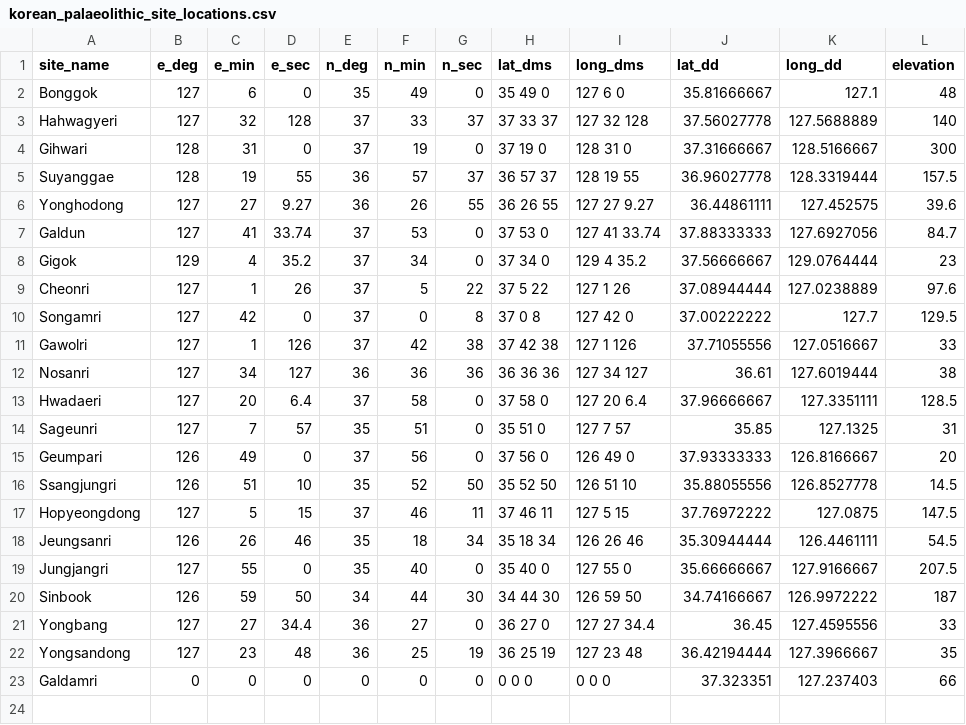
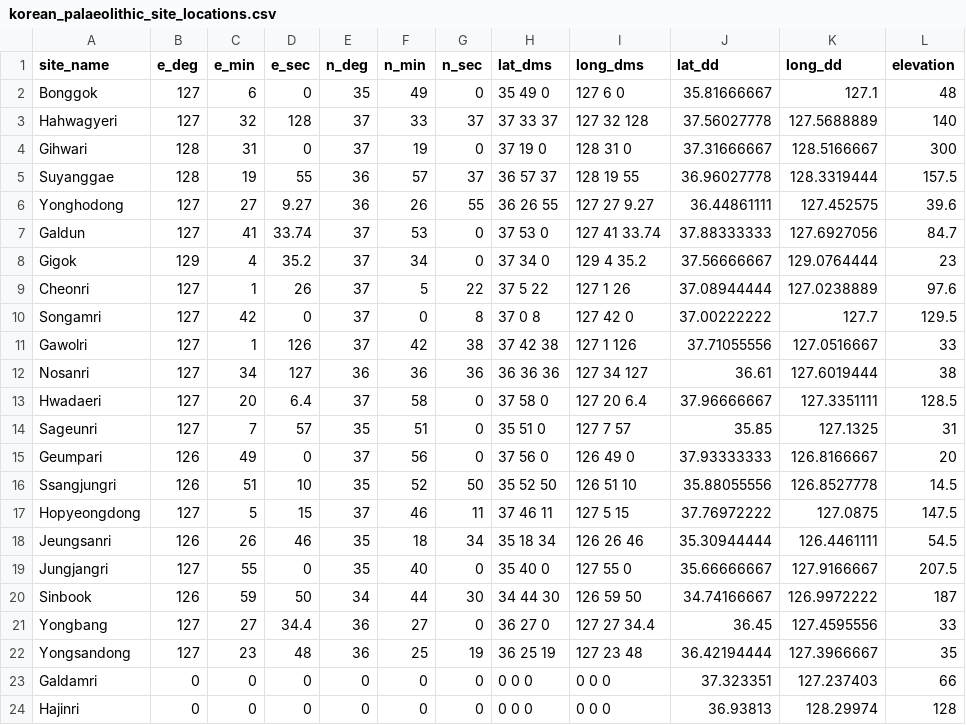
Before and after one commit to parkgayoung/koreapaleolithicmobilityoccupation, a CSV file: analysis/data/raw_data/korean_palaeolithic_site_locations.csv, drawn as a sheet.

```diff
--- a/analysis/data/raw_data/korean_palaeolithic_site_locations.csv
+++ b/analysis/data/raw_data/korean_palaeolithic_site_locations.csv
@@ -23 +23,2 @@ Yongsandong,127,23,48,36,25,19,36 25 19,127 23 48,36.42194444,127.3966667,35
 Galdamri,0,0,0,0,0,0,0 0 0,0 0 0,37.323351,127.237403,66
+Hajinri,0,0,0,0,0,0,0 0 0,0 0 0,36.93813,128.29974,128
```
Also changed, not shown: analysis/data/raw_data/General_info.csv, 3 other files.
